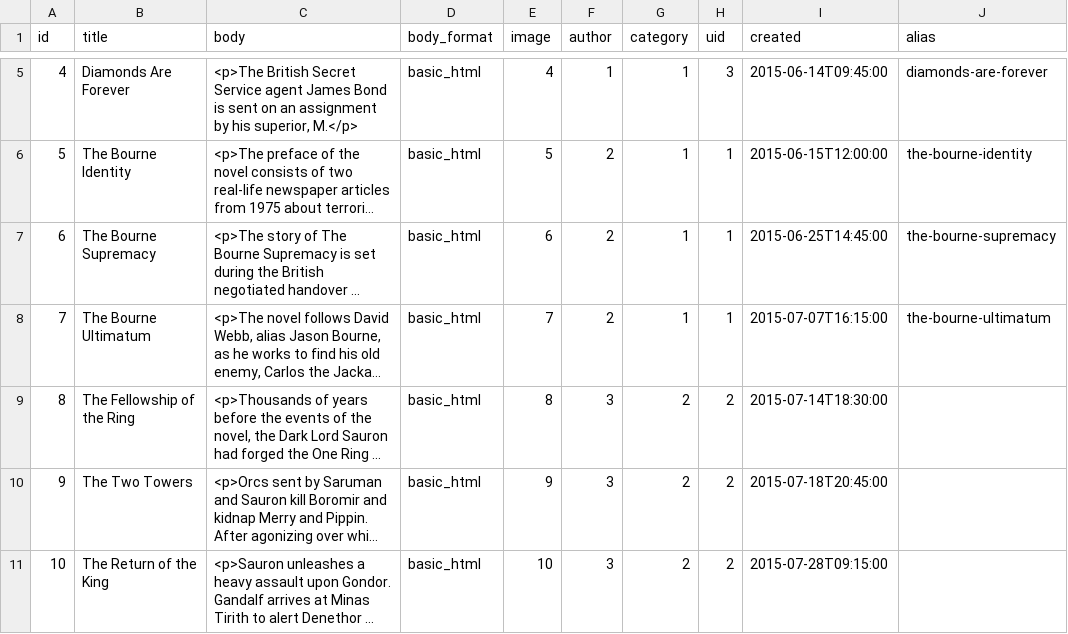
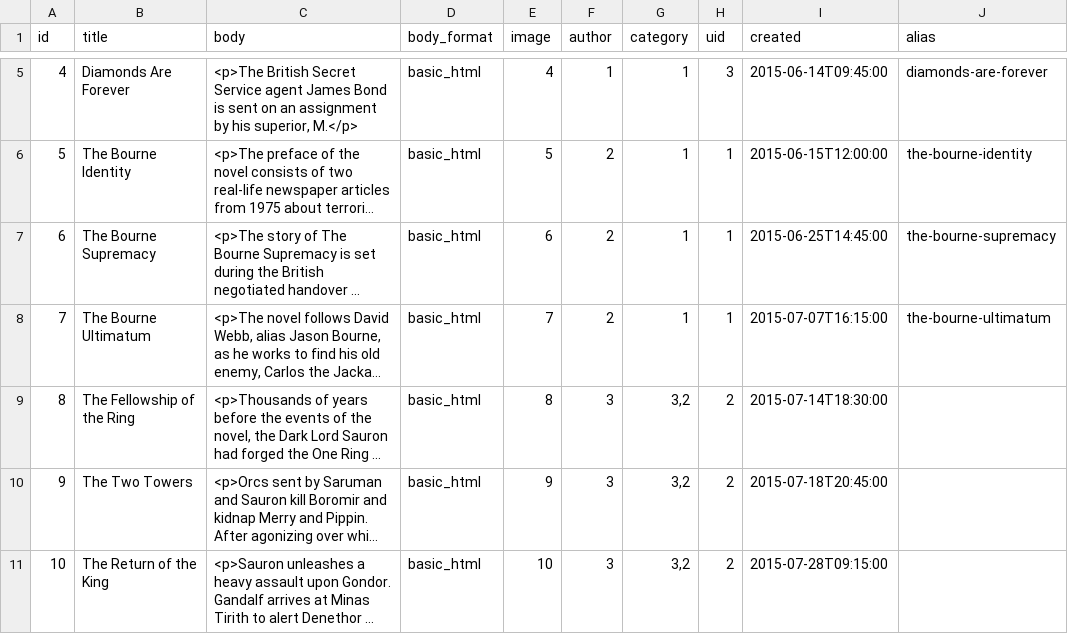
Before and after one commit to wunderio/migrate_source_example, a CSV file: source/book.csv, drawn as a sheet; only a part is shown, gaps mark what is left out; long unchanged cells end in …; the diff names each change by its address in the sheet, - before the commit and + after, or states it on an @@ line.

Commit message:
Category "Fiction" added. Cardinality of "field_category" field changed to unlimited (-1). Book migration source updated to reference multiple categories for certain books.

```diff
--- a/source/book.csv
+++ b/source/book.csv
-G9:G11 (category): 2
+G9:G11 (category): 3,2
```
Also changed, not shown: 3 other files.
